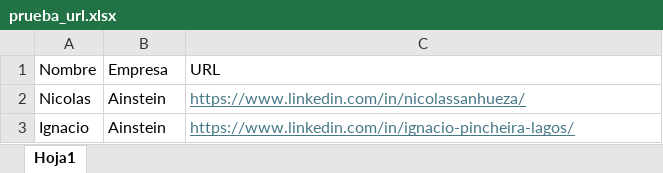
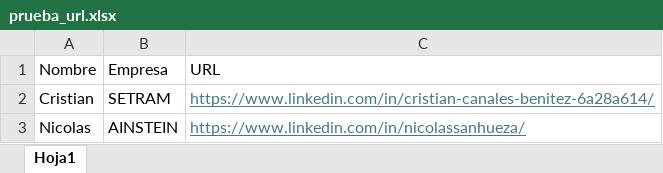
Before and after one commit to niatro/psicoperfilamiente, an Excel workbook: prueba_url.xlsx, sheet Hoja1, drawn as a sheet; values as stored, in another font and other column widths than the file's, no borders; table styles not drawn; removed rows and columns are numbered as before the commit, all else as after; the diff names each change by its address in the sheet, - before the commit and + after, or states it on an @@ line.

```diff
--- a/prueba_url.xlsx (sheet Hoja1)
+++ b/prueba_url.xlsx (sheet Hoja1)
+row 2: Cristian | SETRAM | https://www.linkedin.com/in/cristian-canales-benitez-6a28a614/
-B3 (Empresa): Ainstein
+B3 (Empresa): AINSTEIN
-row 3: Ignacio | Ainstein | https://www.linkedin.com/in/ignacio-pincheira-lagos/
```
Also changed, not shown: 44 other files.
